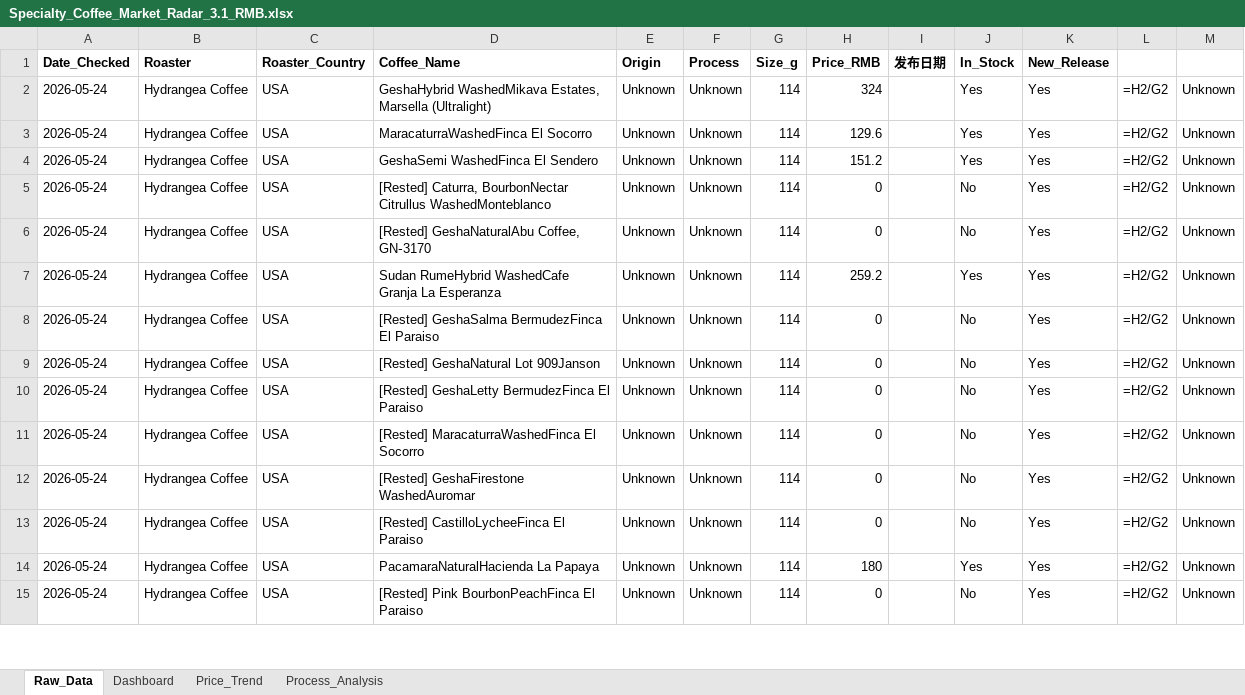
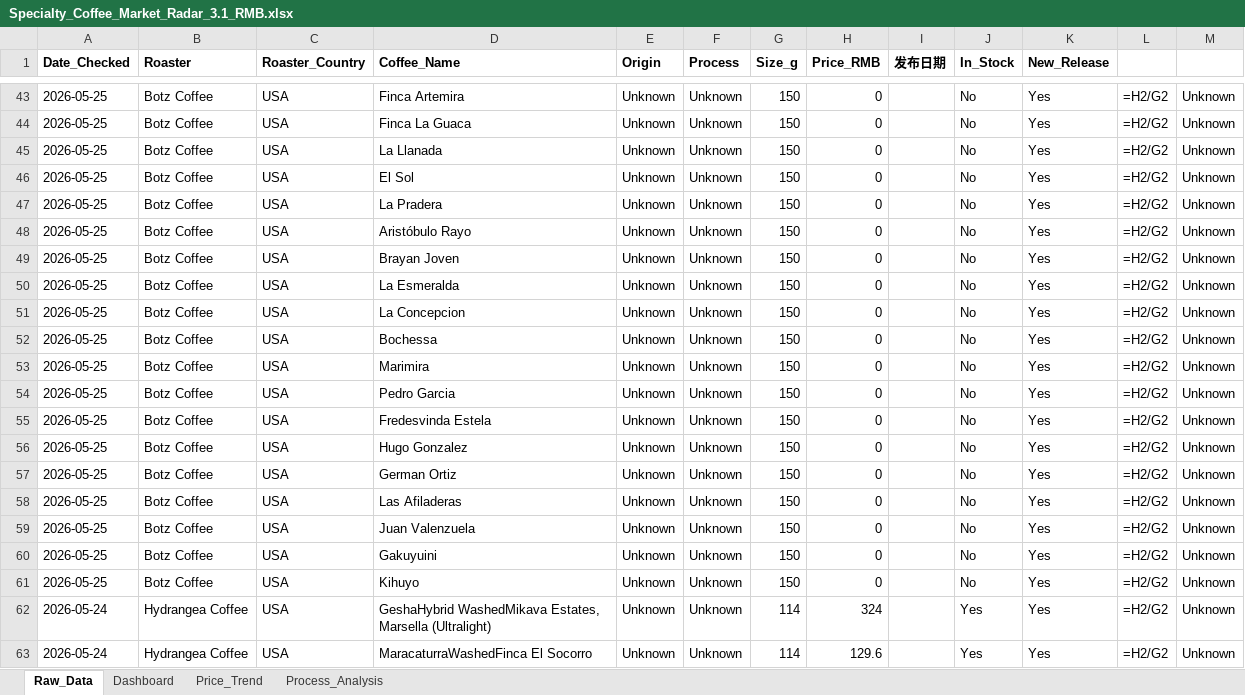
Before and after one commit to foreverkiss/coffee-monitor, an Excel workbook: Specialty_Coffee_Market_Radar_3.1_RMB.xlsx, sheet Raw_Data, drawn as a sheet; only a part is shown, gaps mark what is left out; the shorter side is filled out with more unchanged rows; values as stored, in another font and other column widths than the file's, no borders; formulas without a stored value are shown as written; the diff covers the shown part only; the diff names each change by its address in the sheet, - before the commit and + after, or states it on an @@ line.

Commit message:
update data

```diff
--- a/Specialty_Coffee_Market_Radar_3.1_RMB.xlsx (sheet Raw_Data)
+++ b/Specialty_Coffee_Market_Radar_3.1_RMB.xlsx (sheet Raw_Data)
+row 43: 2026-05-25 | Botz Coffee | USA | Finca Artemira | Unknown | Unknown | 150 | 0 |  | No | Yes | =H2/G2 | Unknown
+row 44: 2026-05-25 | Botz Coffee | USA | Finca La Guaca | Unknown | Unknown | 150 | 0 |  | No | Yes | =H2/G2 | Unknown
+row 45: 2026-05-25 | Botz Coffee | USA | La Llanada | Unknown | Unknown | 150 | 0 |  | No | Yes | =H2/G2 | Unknown
+row 46: 2026-05-25 | Botz Coffee | USA | El Sol | Unknown | Unknown | 150 | 0 |  | No | Yes | =H2/G2 | Unknown
+row 47: 2026-05-25 | Botz Coffee | USA | La Pradera | Unknown | Unknown | 150 | 0 |  | No | Yes | =H2/G2 | Unknown
+row 48: 2026-05-25 | Botz Coffee | USA | Aristóbulo Rayo | Unknown | Unknown | 150 | 0 |  | No | Yes | =H2/G2 | Unknown
+row 49: 2026-05-25 | Botz Coffee | USA | Brayan Joven | Unknown | Unknown | 150 | 0 |  | No | Yes | =H2/G2 | Unknown
+row 50: 2026-05-25 | Botz Coffee | USA | La Esmeralda | Unknown | Unknown | 150 | 0 |  | No | Yes | =H2/G2 | Unknown
+row 51: 2026-05-25 | Botz Coffee | USA | La Concepcion | Unknown | Unknown | 150 | 0 |  | No | Yes | =H2/G2 | Unknown
+row 52: 2026-05-25 | Botz Coffee | USA | Bochessa | Unknown | Unknown | 150 | 0 |  | No | Yes | =H2/G2 | Unknown
+row 53: 2026-05-25 | Botz Coffee | USA | Marimira | Unknown | Unknown | 150 | 0 |  | No | Yes | =H2/G2 | Unknown
+row 54: 2026-05-25 | Botz Coffee | USA | Pedro Garcia | Unknown | Unknown | 150 | 0 |  | No | Yes | =H2/G2 | Unknown
+row 55: 2026-05-25 | Botz Coffee | USA | Fredesvinda Estela | Unknown | Unknown | 150 | 0 |  | No | Yes | =H2/G2 | Unknown
+row 56: 2026-05-25 | Botz Coffee | USA | Hugo Gonzalez | Unknown | Unknown | 150 | 0 |  | No | Yes | =H2/G2 | Unknown
+row 57: 2026-05-25 | Botz Coffee | USA | German Ortiz | Unknown | Unknown | 150 | 0 |  | No | Yes | =H2/G2 | Unknown
+row 58: 2026-05-25 | Botz Coffee | USA | Las Afiladeras | Unknown | Unknown | 150 | 0 |  | No | Yes | =H2/G2 | Unknown
+row 59: 2026-05-25 | Botz Coffee | USA | Juan Valenzuela | Unknown | Unknown | 150 | 0 |  | No | Yes | =H2/G2 | Unknown
+row 60: 2026-05-25 | Botz Coffee | USA | Gakuyuini | Unknown | Unknown | 150 | 0 |  | No | Yes | =H2/G2 | Unknown
+row 61: 2026-05-25 | Botz Coffee | USA | Kihuyo | Unknown | Unknown | 150 | 0 |  | No | Yes | =H2/G2 | Unknown
```
Also changed, not shown: 41 added rows elsewhere in this sheet.
